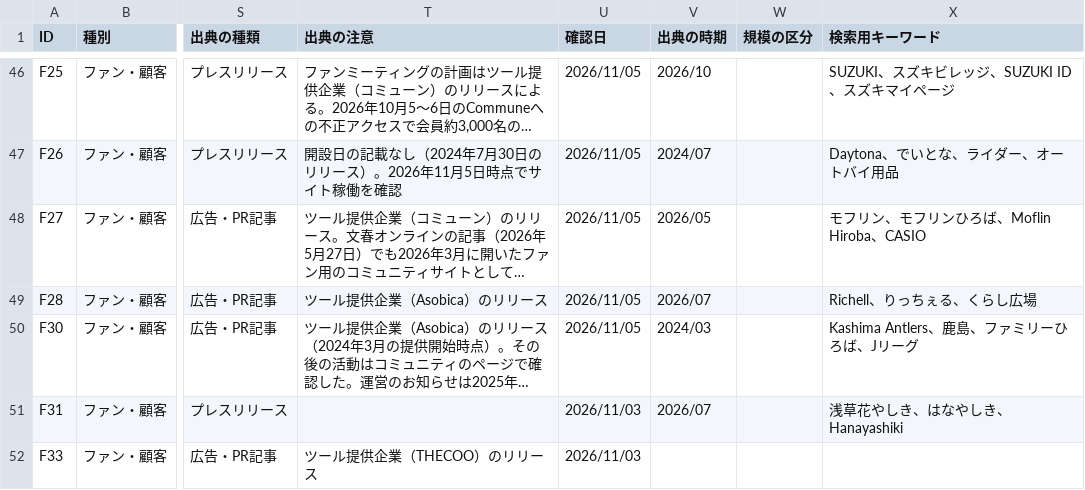
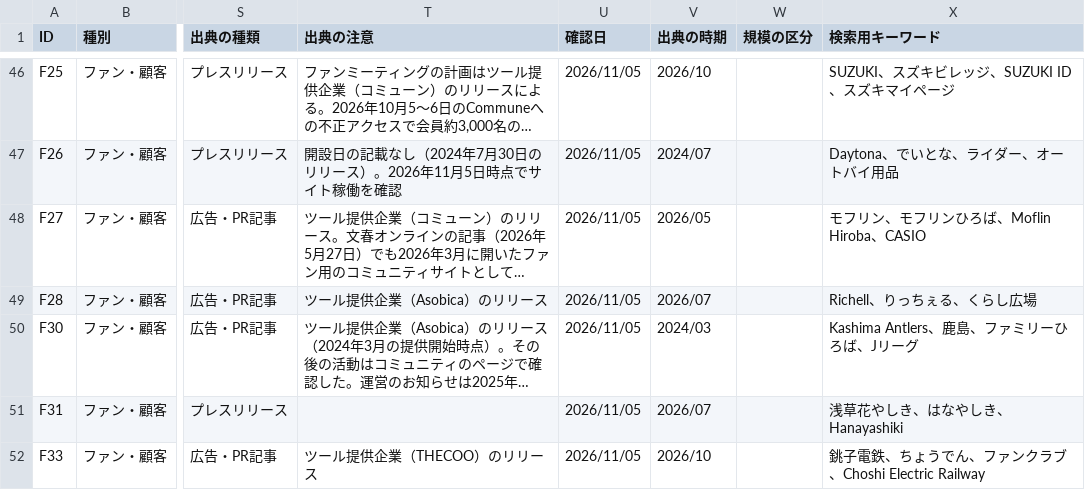
Before and after one commit to community-zukan/community-zukan.github.io, a CSV file: data/latest.csv, drawn as a sheet; only a part is shown, gaps mark what is left out; long unchanged cells end in …; the diff covers the shown part only; the diff names each change by its address in the sheet, - before the commit and + after, or states it on an @@ line.

```diff
--- a/data/latest.csv
+++ b/data/latest.csv
-U51:U52 (確認日): 2026/11/03
+U51:U52 (確認日): 2026/11/05
-V52 (出典の時期): (empty)
+V52 (出典の時期): 2026/10
-X52 (検索用キーワード): (empty)
+X52 (検索用キーワード): 銚子電鉄、ちょうでん、ファンクラブ、Choshi Electric Railway
```
Also changed, not shown: 24 edited cells elsewhere in this file.
